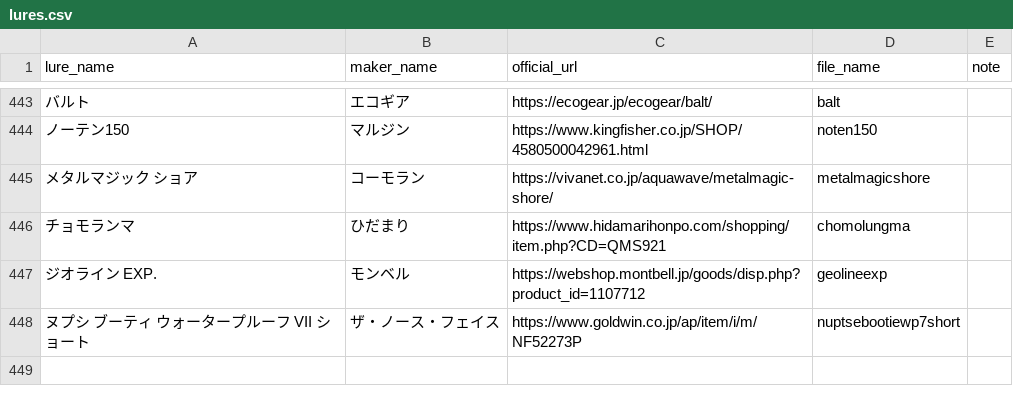
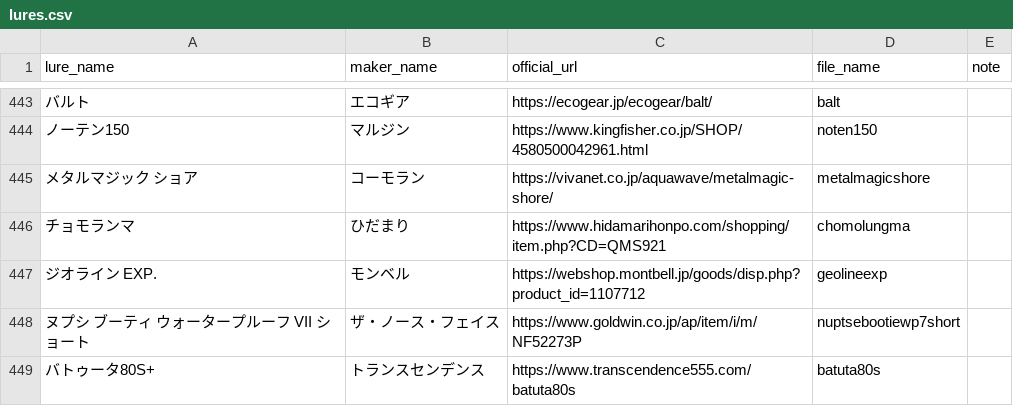
Before and after one commit to tsuri-boon/tsuri-boon.github.io, a CSV file: data/lures.csv, drawn as a sheet; only a part is shown, gaps mark what is left out; the diff names each change by its address in the sheet, - before the commit and + after, or states it on an @@ line.

```diff
--- a/data/lures.csv
+++ b/data/lures.csv
+row 449: バトゥータ80S+ | トランスセンデンス | https://www.transcendence555.com/batuta80s | batuta80s
```
Also changed, not shown: 16 other files.
